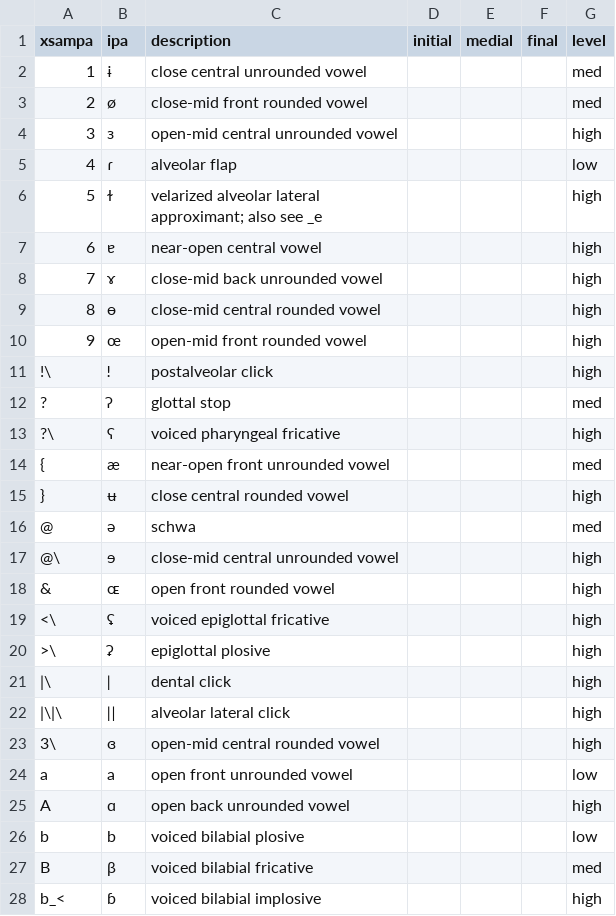
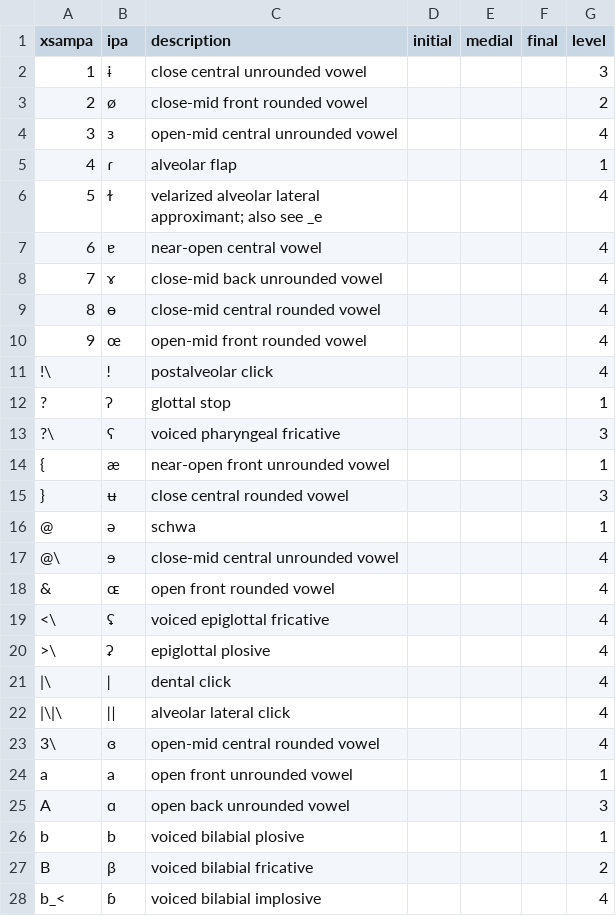
Before and after one commit to terrific-morphemes/conlang_app, a CSV file: backend/data/phonemes.csv, drawn as a sheet; only a part is shown; the diff covers the shown part only.

```diff
--- a/backend/data/phonemes.csv
+++ b/backend/data/phonemes.csv
@@ -1,28 +1,28 @@
 xsampa,ipa,description,initial,medial,final,level
-1,ɨ,close central unrounded vowel,,,,med
-2,ø,close-mid front rounded vowel,,,,med
-3,ɜ,open-mid central unrounded vowel,,,,high
-4,ɾ,alveolar flap,,,,low
-5,ɫ,velarized alveolar lateral approximant; also see _e,,,,high
-6,ɐ,near-open central vowel,,,,high
-7,ɤ,close-mid back unrounded vowel,,,,high
-8,ɵ,close-mid central rounded vowel,,,,high
-9,œ,open-mid front rounded vowel,,,,high
-!\,ǃ,postalveolar click,,,,high
-?,ʔ,glottal stop,,,,med
-?\,ʕ,voiced pharyngeal fricative,,,,high
-{,æ,near-open front unrounded vowel,,,,med
-},ʉ,close central rounded vowel,,,,high
-@,ə,schwa,,,,med
-@\,ɘ,close-mid central unrounded vowel,,,,high
-&,ɶ,open front rounded vowel,,,,high
-<\,ʢ,voiced epiglottal fricative,,,,high
->\,ʡ,epiglottal plosive,,,,high
-|\,ǀ,dental click,,,,high
-|\|\,ǁ,alveolar lateral click,,,,high
-3\,ɞ,open-mid central rounded vowel,,,,high
-a,a,open front unrounded vowel,,,,low
-A,ɑ,open back unrounded vowel,,,,high
-b,b,voiced bilabial plosive,,,,low
-B,β,voiced bilabial fricative,,,,med
-b_<,ɓ,voiced bilabial implosive,,,,high
+1,ɨ,close central unrounded vowel,,,,3
+2,ø,close-mid front rounded vowel,,,,2
+3,ɜ,open-mid central unrounded vowel,,,,4
+4,ɾ,alveolar flap,,,,1
+5,ɫ,velarized alveolar lateral approximant; also see _e,,,,4
+6,ɐ,near-open central vowel,,,,4
+7,ɤ,close-mid back unrounded vowel,,,,4
+8,ɵ,close-mid central rounded vowel,,,,4
+9,œ,open-mid front rounded vowel,,,,4
+!\,ǃ,postalveolar click,,,,4
+?,ʔ,glottal stop,,,,1
+?\,ʕ,voiced pharyngeal fricative,,,,3
+{,æ,near-open front unrounded vowel,,,,1
+},ʉ,close central rounded vowel,,,,3
+@,ə,schwa,,,,1
+@\,ɘ,close-mid central unrounded vowel,,,,4
+&,ɶ,open front rounded vowel,,,,4
+<\,ʢ,voiced epiglottal fricative,,,,4
+>\,ʡ,epiglottal plosive,,,,4
+|\,ǀ,dental click,,,,4
+|\|\,ǁ,alveolar lateral click,,,,4
+3\,ɞ,open-mid central rounded vowel,,,,4
+a,a,open front unrounded vowel,,,,1
+A,ɑ,open back unrounded vowel,,,,3
+b,b,voiced bilabial plosive,,,,1
+B,β,voiced bilabial fricative,,,,2
+b_<,ɓ,voiced bilabial implosive,,,,4
```
Also changed, not shown: 85 edited cells elsewhere in this file, backend/data/lexemes.csv, 2 other files.
